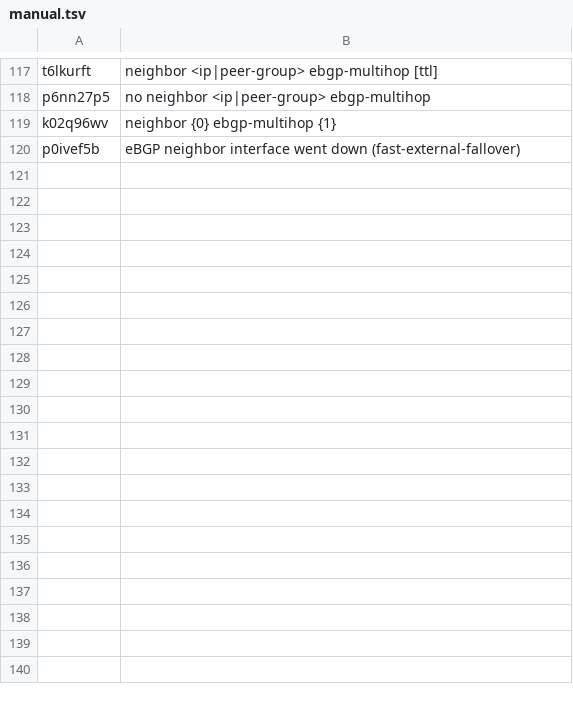
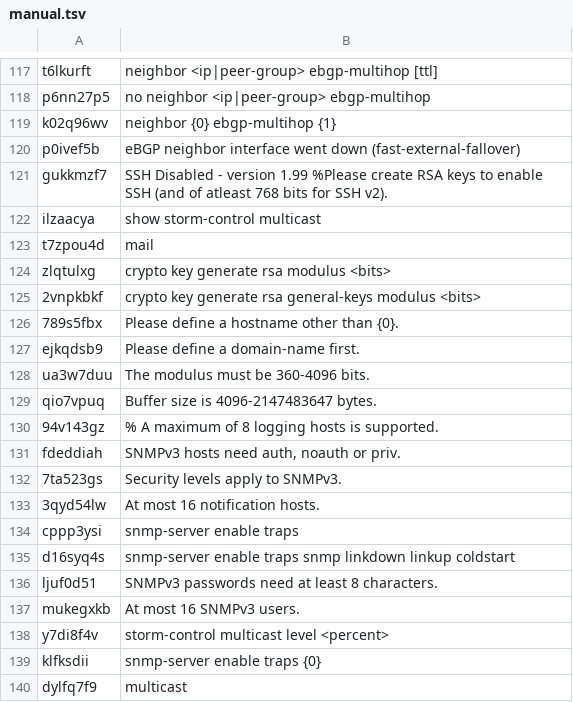
Before and after one commit to matheuscoutinhoo/shNet, a TSV file: apps/web/src/i18n/en/manual.tsv, drawn as a sheet; only a part is shown, gaps mark what is left out; the diff names each change by its address in the sheet, - before the commit and + after, or states it on an @@ line.

```diff
--- a/apps/web/src/i18n/en/manual.tsv
+++ b/apps/web/src/i18n/en/manual.tsv
+row 121: gukkmzf7 | SSH Disabled - version 1.99 %Please create RSA keys to enable SSH (and of atleast 768 bits for SSH v2).
+row 122: ilzaacya | show storm-control multicast
+row 123: t7zpou4d | mail
+row 124: zlqtulxg | crypto key generate rsa modulus <bits>
+row 125: 2vnpkbkf | crypto key generate rsa general-keys modulus <bits>
+row 126: 789s5fbx | Please define a hostname other than {0}.
+row 127: ejkqdsb9 | Please define a domain-name first.
+row 128: ua3w7duu | The modulus must be 360-4096 bits.
+row 129: qio7vpuq | Buffer size is 4096-2147483647 bytes.
+row 130: 94v143gz | % A maximum of 8 logging hosts is supported.
+row 131: fdeddiah | SNMPv3 hosts need auth, noauth or priv.
+row 132: 7ta523gs | Security levels apply to SNMPv3.
+row 133: 3qyd54lw | At most 16 notification hosts.
+row 134: cppp3ysi | snmp-server enable traps
+row 135: d16syq4s | snmp-server enable traps snmp linkdown linkup coldstart
+row 136: ljuf0d51 | SNMPv3 passwords need at least 8 characters.
+row 137: mukegxkb | At most 16 SNMPv3 users.
+row 138: y7di8f4v | storm-control multicast level <percent>
+row 139: klfksdii | snmp-server enable traps {0}
+row 140: dylfq7f9 | multicast
```
Also changed, not shown: 35 other files.
